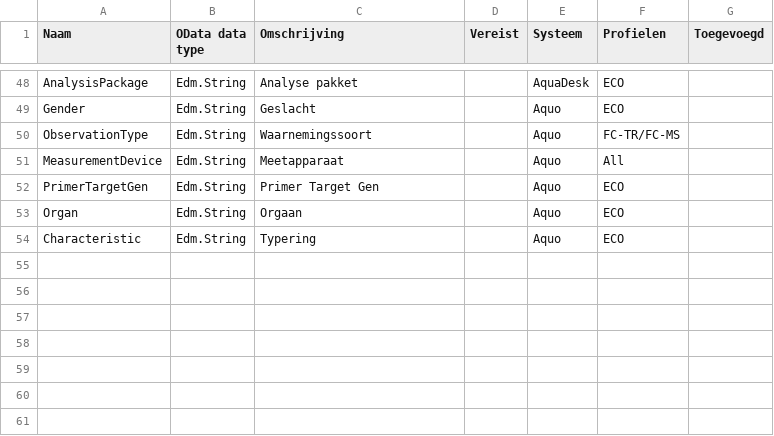
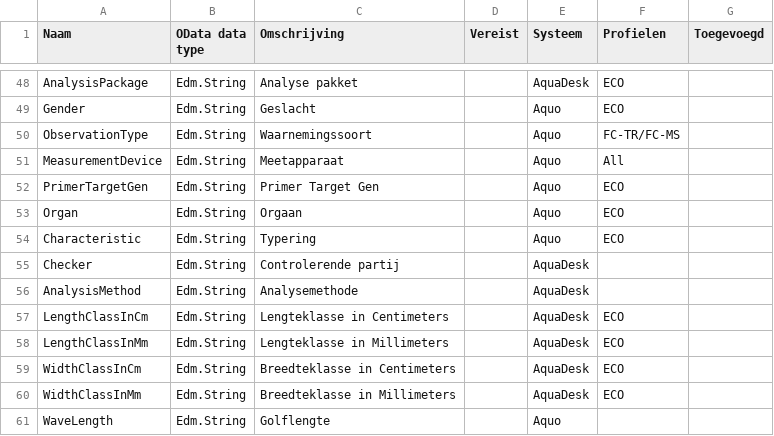
Before and after one commit to DigitaleDeltaOrg/DD-API-V3-ReSpec, a CSV file: definitions/ContextDefinitions.csv, drawn as a sheet; only a part is shown, gaps mark what is left out.

Commit message:
Update ContextDefinitions.csv

```diff
--- a/definitions/ContextDefinitions.csv
+++ b/definitions/ContextDefinitions.csv
@@ -54 +54,8 @@ Organ,Edm.String,Orgaan,"",Aquo,ECO,
 Characteristic,Edm.String,Typering,"",Aquo,ECO,
+Checker,Edm.String,Controlerende partij,"",AquaDesk,,
+AnalysisMethod,Edm.String,Analysemethode,"",AquaDesk,,
+LengthClassInCm,Edm.String,Lengteklasse in Centimeters,"",AquaDesk,ECO,
+LengthClassInMm,Edm.String,Lengteklasse in Millimeters,"",AquaDesk,ECO,
+WidthClassInCm,Edm.String,Breedteklasse in Centimeters,"",AquaDesk,ECO,
+WidthClassInMm,Edm.String,Breedteklasse in Millimeters,"",AquaDesk,ECO,
+WaveLength,Edm.String,Golflengte,"",Aquo,,
```
